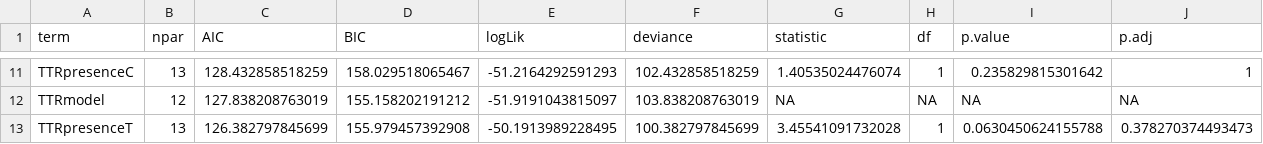
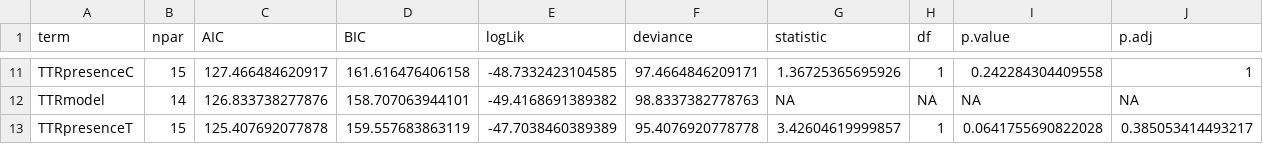
Before and after one commit to yaaminiv/cold-green-crab, a CSV file: output/repeat-heat/03-TTR-analysis/ttr-model-comparison-stat-output.csv, drawn as a sheet; only a part is shown, gaps mark what is left out; removed rows and columns are numbered as before the commit, all else as after; the diff covers the shown part only; the diff names each change by its address in the sheet, - before the commit and + after, or states it on an @@ line.

```diff
--- a/output/repeat-heat/03-TTR-analysis/ttr-model-comparison-stat-output.csv
+++ b/output/repeat-heat/03-TTR-analysis/ttr-model-comparison-stat-output.csv
-B11 (npar): 13
+B11 (npar): 15
-C11 (AIC): 128.432858518259
+C11 (AIC): 127.466484620917
-D11 (BIC): 158.029518065467
+D11 (BIC): 161.616476406158
-E11 (logLik): -51.2164292591293
+E11 (logLik): -48.7332423104585
-F11 (deviance): 102.432858518259
+F11 (deviance): 97.4664846209171
-G11 (statistic): 1.40535024476074
+G11 (statistic): 1.36725365695926
-I11 (p.value): 0.235829815301642
+I11 (p.value): 0.242284304409558
-B12 (npar): 12
+B12 (npar): 14
-C12 (AIC): 127.838208763019
+C12 (AIC): 126.833738277876
-D12 (BIC): 155.158202191212
+D12 (BIC): 158.707063944101
-E12 (logLik): -51.9191043815097
+E12 (logLik): -49.4168691389382
-F12 (deviance): 103.838208763019
+F12 (deviance): 98.8337382778763
-row 13: TTRpresenceT | 13 | 126.382797845699 | 155.979457392908 | -50.1913989228495 | 100.382797845699 | 3.45541091732028 | 1 | 0.0630450624155788 | 0.378270374493473
+row 13: TTRpresenceT | 15 | 125.407692077878 | 159.557683863119 | -47.7038460389389 | 95.4076920778778 | 3.42604619999857 | 1 | 0.0641755690822028 | 0.385053414493217
```
Also changed, not shown: 4 added rows, 4 removed rows and 20 edited cells elsewhere in this file, 1 other file.
